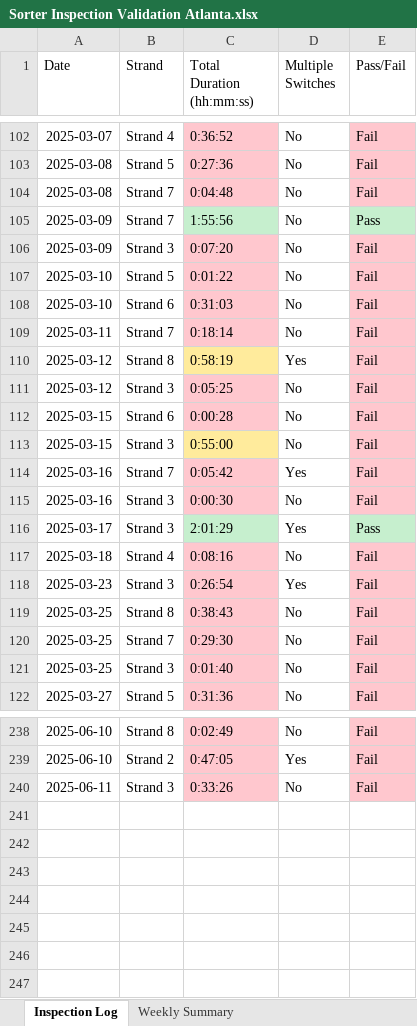
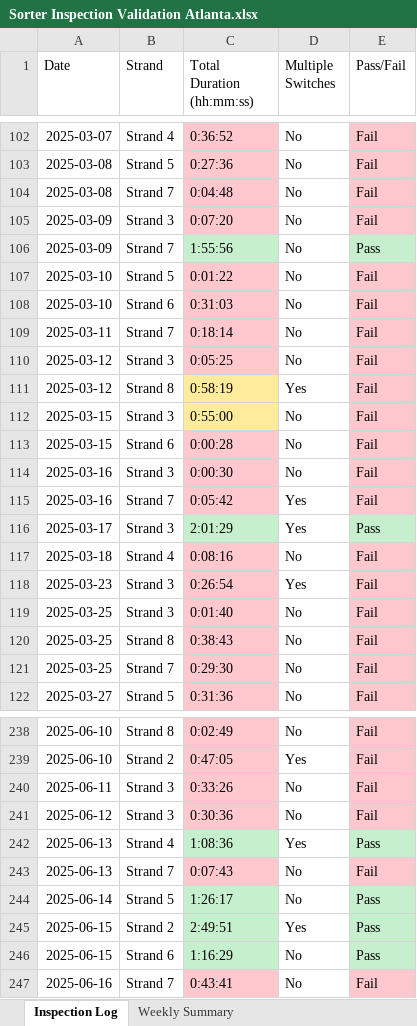
Before and after one commit to Squirrellzy/Sorter-Dashboard, an Excel workbook: data/Sorter Inspection Validation Atlanta.xlsx, sheet Inspection Log, drawn as a sheet; only a part is shown, gaps mark what is left out; values as stored, in another font and other column widths than the file's, no borders; table styles not drawn; the diff covers the shown part only; the diff names each change by its address in the sheet, - before the commit and + after, or states it on an @@ line.

```diff
--- a/data/Sorter Inspection Validation Atlanta.xlsx (sheet Inspection Log)
+++ b/data/Sorter Inspection Validation Atlanta.xlsx (sheet Inspection Log)
@@ row 106 moved to row 105: 2025-03-09 @@
@@ row 111 moved to row 110: 2025-03-12 @@
@@ row 113 moved to row 112: 2025-03-15 @@
@@ row 115 moved to row 114: 2025-03-16 @@
@@ row 121 moved to row 119: 2025-03-25 @@
+row 241: 2025-06-12 | Strand 3 | 0:30:36 | No | Fail
+row 242: 2025-06-13 | Strand 4 | 1:08:36 | Yes | Pass
+row 243: 2025-06-13 | Strand 7 | 0:07:43 | No | Fail
+row 244: 2025-06-14 | Strand 5 | 1:26:17 | No | Pass
+row 245: 2025-06-15 | Strand 2 | 2:49:51 | Yes | Pass
+row 246: 2025-06-15 | Strand 6 | 1:16:29 | No | Pass
+row 247: 2025-06-16 | Strand 7 | 0:43:41 | No | Fail
```
Also changed, not shown: 47 moved rows elsewhere in this sheet, sheet Weekly Summary, data/Sorter Inspection Validation Chicago.xlsx, data/Sorter Inspection Validation Indy.xlsx.
